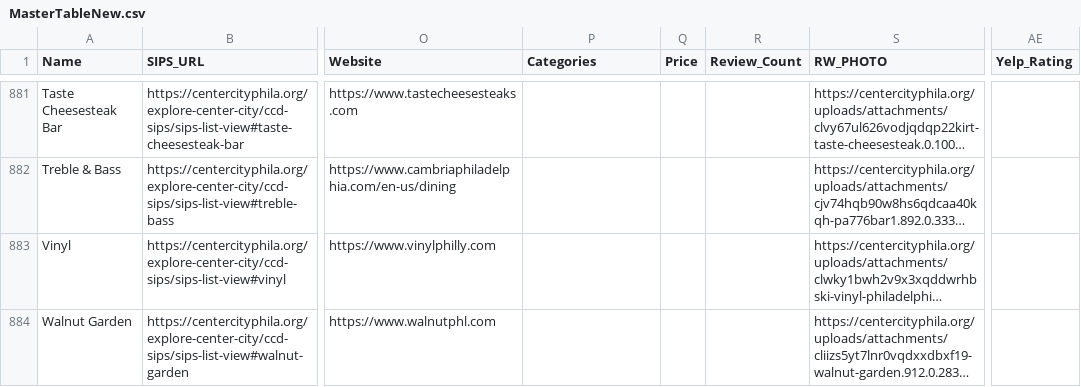
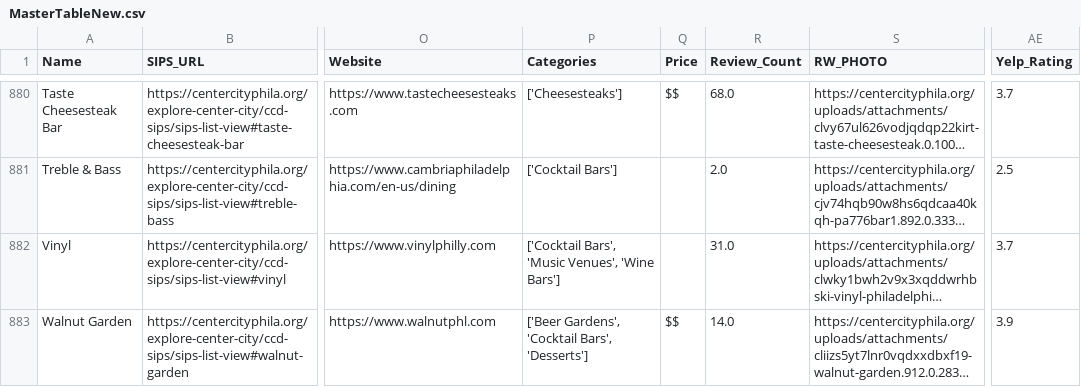
Before and after one commit to LouieR3/Philly-Happy-Hour-Map, a CSV file: MasterTableNew.csv, drawn as a sheet; only a part is shown, gaps mark what is left out; long unchanged cells end in …; addresses are those after the commit; the diff covers the shown part only; the diff names each change by its address in the sheet, - before the commit and + after, or states it on an @@ line.

```diff
--- a/MasterTableNew.csv
+++ b/MasterTableNew.csv
-P880 (Categories): (empty)
+P880 (Categories): ['Cheesesteaks']
-Q880 (Price): (empty)
+Q880 (Price): $$
-R880 (Review_Count): (empty)
+R880 (Review_Count): 68.0
-AE880 (Yelp_Rating): (empty)
+AE880 (Yelp_Rating): 3.7
-P881 (Categories): (empty)
+P881 (Categories): ['Cocktail Bars']
-R881 (Review_Count): (empty)
+R881 (Review_Count): 2.0
-AE881 (Yelp_Rating): (empty)
+AE881 (Yelp_Rating): 2.5
-P882 (Categories): (empty)
+P882 (Categories): ['Cocktail Bars', 'Music Venues', 'Wine Bars']
-R882 (Review_Count): (empty)
+R882 (Review_Count): 31.0
-AE882 (Yelp_Rating): (empty)
+AE882 (Yelp_Rating): 3.7
-P883 (Categories): (empty)
+P883 (Categories): ['Beer Gardens', 'Cocktail Bars', 'Desserts']
-Q883 (Price): (empty)
+Q883 (Price): $$
-R883 (Review_Count): (empty)
+R883 (Review_Count): 14.0
-AE883 (Yelp_Rating): (empty)
+AE883 (Yelp_Rating): 3.9
```
Also changed, not shown: 1 removed row and 32 edited cells elsewhere in this file, 4 other files.
